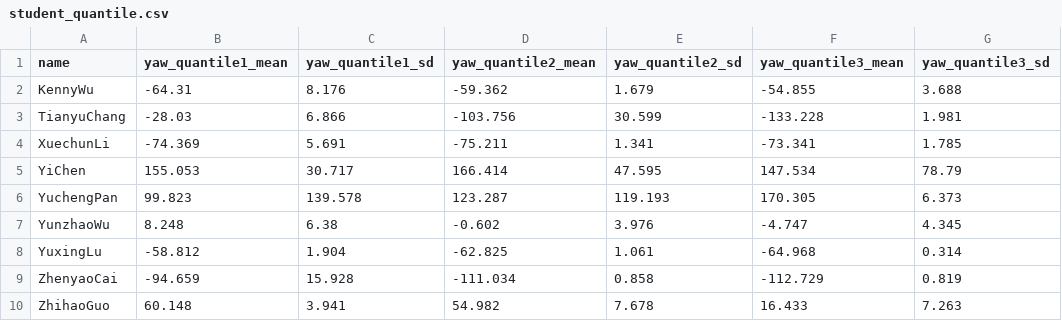
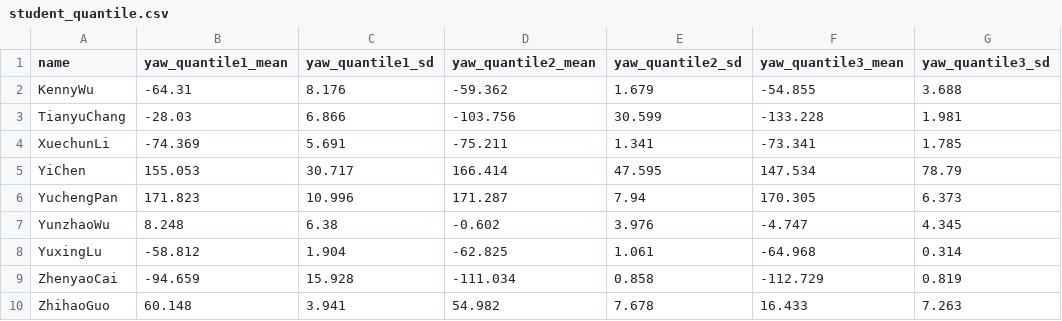
Before and after one commit to ChrisChen0429/HUDK4050-Assignment6, a CSV file: results/student_quantile.csv, drawn as a sheet; only a part is shown; the diff names each change by its address in the sheet, - before the commit and + after, or states it on an @@ line.

```diff
--- a/results/student_quantile.csv
+++ b/results/student_quantile.csv
-B6 (yaw_quantile1_mean): 99.823
+B6 (yaw_quantile1_mean): 171.823
-C6 (yaw_quantile1_sd): 139.578
+C6 (yaw_quantile1_sd): 10.996
-D6 (yaw_quantile2_mean): 123.287
+D6 (yaw_quantile2_mean): 171.287
-E6 (yaw_quantile2_sd): 119.193
+E6 (yaw_quantile2_sd): 7.94
```
Also changed, not shown: results/student_stat.csv, 3 other files.
